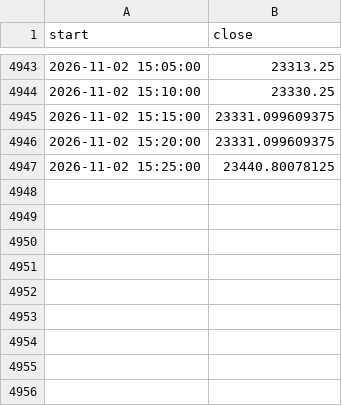
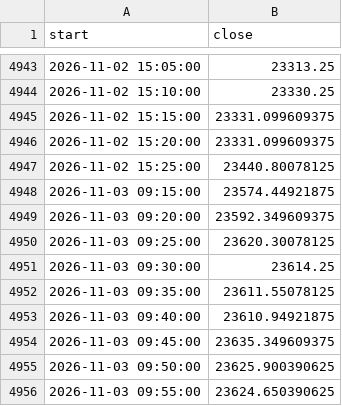
Before and after one commit to Parth1501/nse-swing-data, a CSV file: data/nifty_trend/nifty_5m.csv, drawn as a sheet; only a part is shown, gaps mark what is left out; the diff names each change by its address in the sheet, - before the commit and + after, or states it on an @@ line.

```diff
--- a/data/nifty_trend/nifty_5m.csv
+++ b/data/nifty_trend/nifty_5m.csv
+row 4948: 2026-11-03 09:15:00 | 23574.44921875
+row 4949: 2026-11-03 09:20:00 | 23592.349609375
+row 4950: 2026-11-03 09:25:00 | 23620.30078125
+row 4951: 2026-11-03 09:30:00 | 23614.25
+row 4952: 2026-11-03 09:35:00 | 23611.55078125
+row 4953: 2026-11-03 09:40:00 | 23610.94921875
+row 4954: 2026-11-03 09:45:00 | 23635.349609375
+row 4955: 2026-11-03 09:50:00 | 23625.900390625
+row 4956: 2026-11-03 09:55:00 | 23624.650390625
```
Also changed, not shown: data/nifty_trend/weekly.csv, data/oc_learning/pattern_library.csv, 16 other files.
